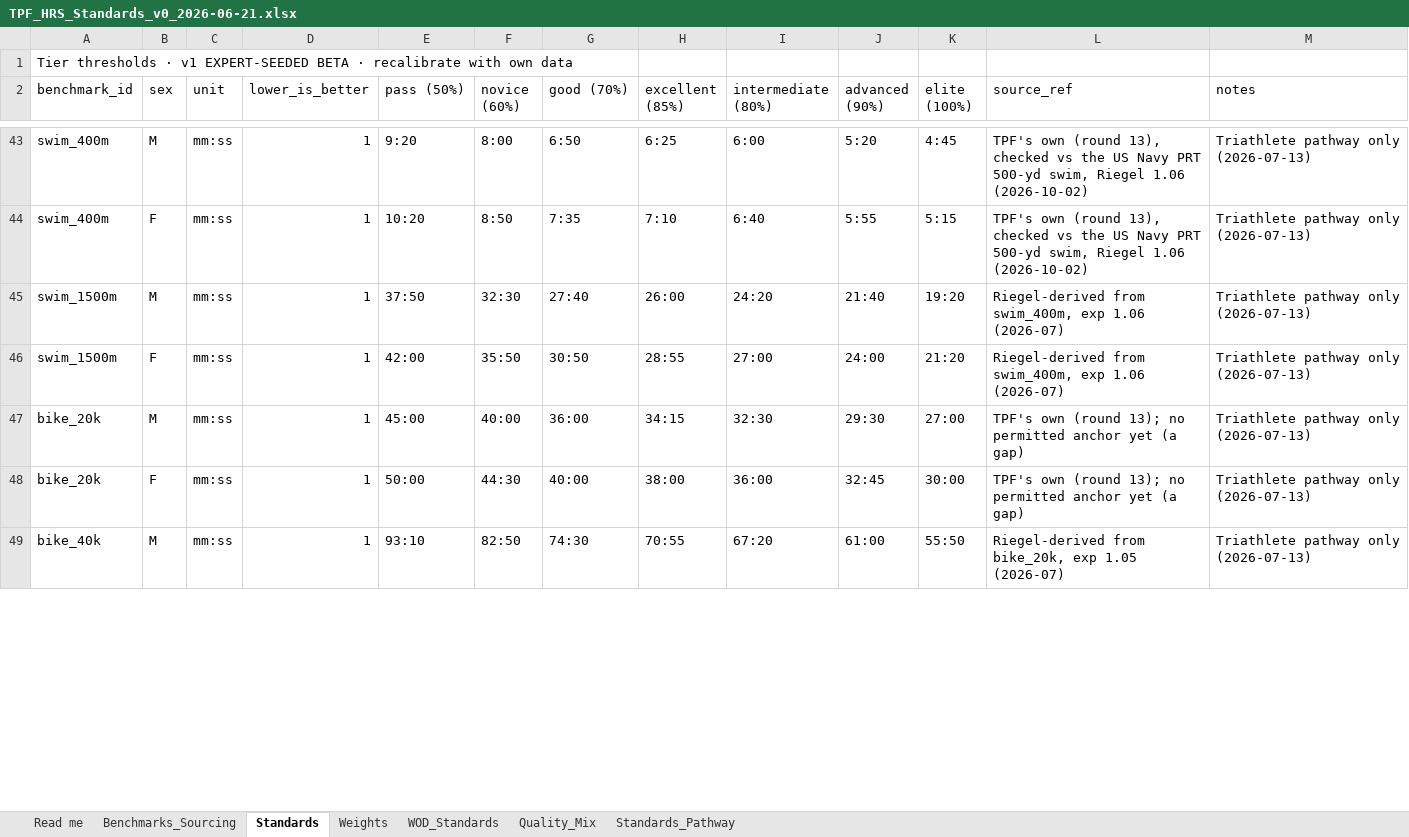
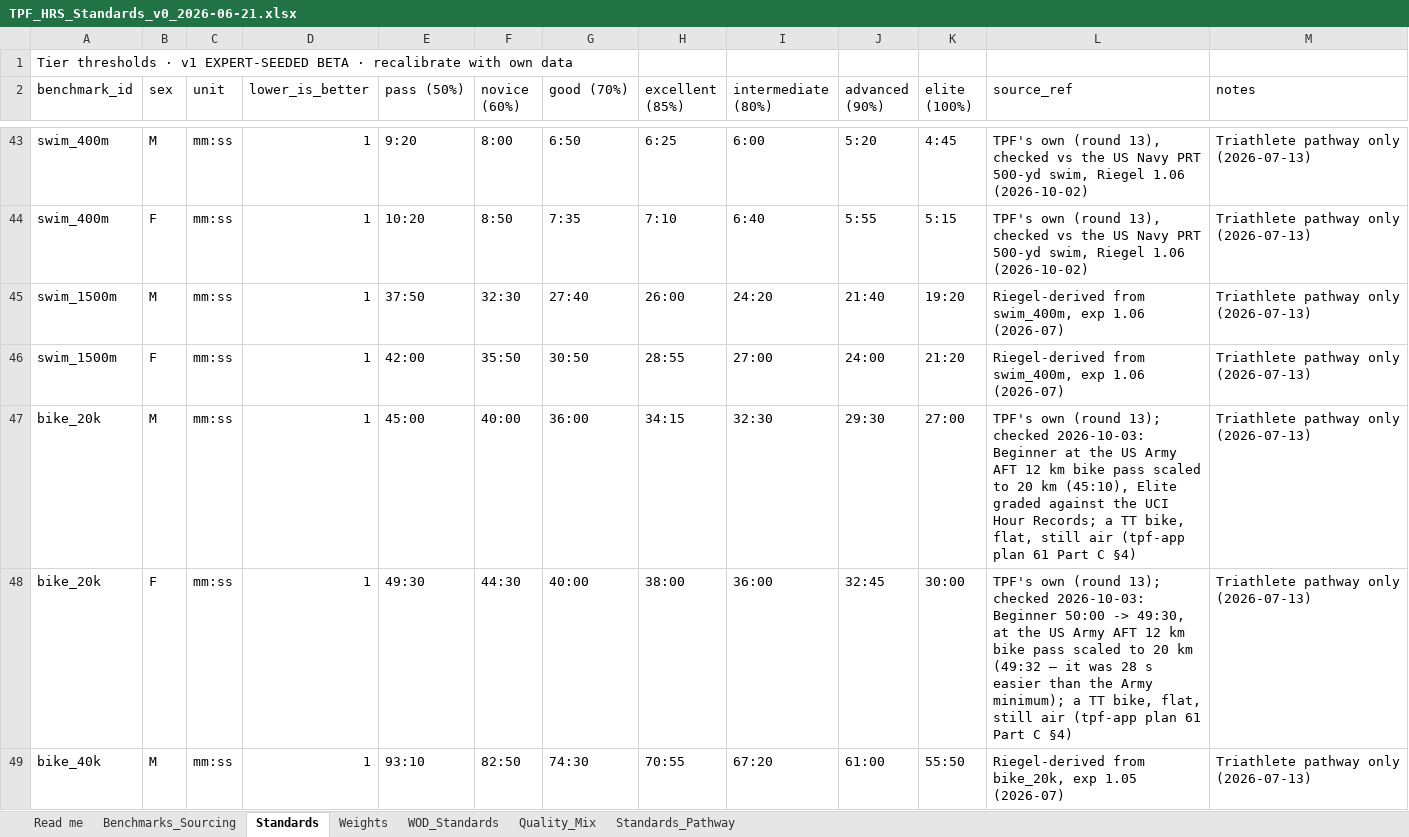
Before and after one commit to TGW7/TPFBenchmark, an Excel workbook: config/standards/TPF_HRS_Standards_v0_2026-06-21.xlsx, sheet Standards, drawn as a sheet; only a part is shown, gaps mark what is left out; values as stored, in another font and other column widths than the file's, no borders; the diff covers the shown part only; the diff names each change by its address in the sheet, - before the commit and + after, or states it on an @@ line.

```diff
--- a/config/standards/TPF_HRS_Standards_v0_2026-06-21.xlsx (sheet Standards)
+++ b/config/standards/TPF_HRS_Standards_v0_2026-06-21.xlsx (sheet Standards)
-L47 (source_ref): …(round 13); no permitted anchor yet (a gap)
+L47 (source_ref): …(round 13); checked 2026-10-03: Beginner at the US Army AFT 12 km bike pass scaled to 20 km (45:10), Elite graded against the UCI Hour Records; a TT bike, flat, still air (tpf-app plan 61 Part C §4)
-E48 (pass (50%)): 50:00
+E48 (pass (50%)): 49:30
-L48 (source_ref): …(round 13); no permitted anchor yet (a gap)
+L48 (source_ref): …(round 13); checked 2026-10-03: Beginner 50:00 -> 49:30, at the US Army AFT 12 km bike pass scaled to 20 km (49:32 — it was 28 s easier than the Army minimum); a TT bike, flat, still air (tpf-app plan 61 Part C §4)
```
Also changed, not shown: 8 edited cells elsewhere in this sheet, sheet WOD_Standards, sheet Benchmarks_Sourcing, sheet Read me, config/standards/TPF_Operator_Standards.xlsx, 16 other files.
